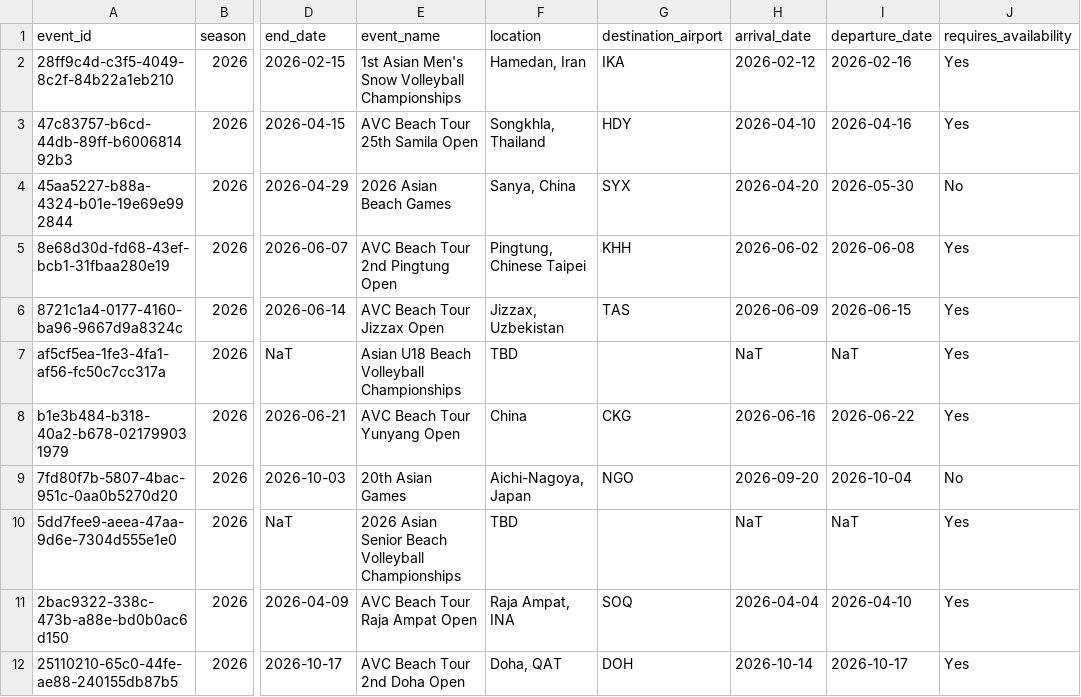
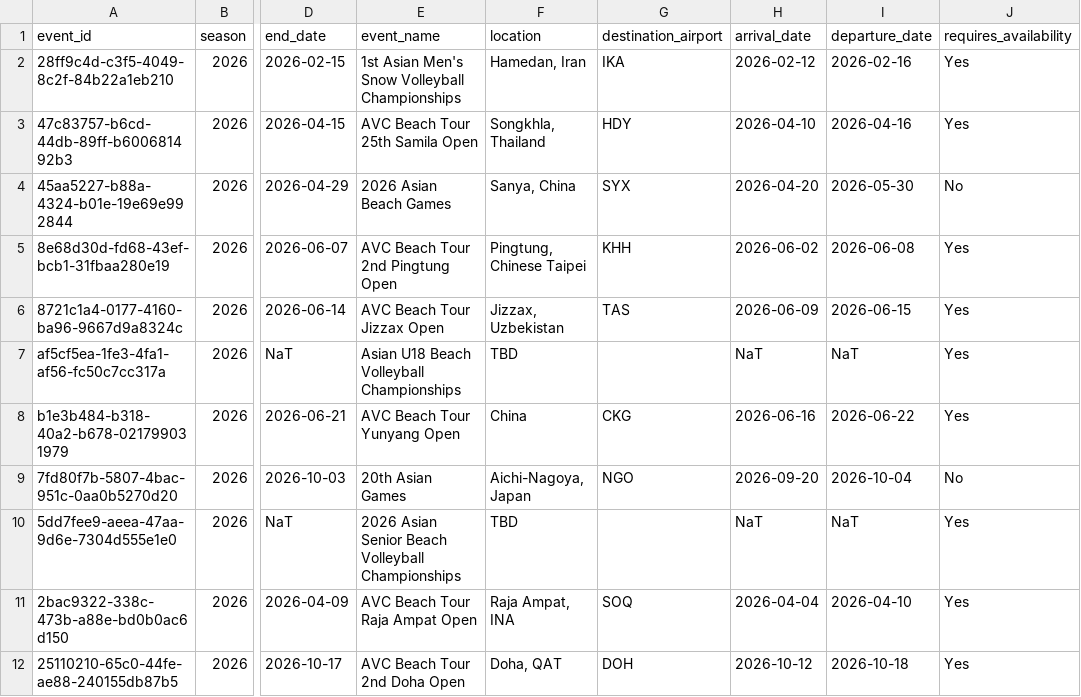
Before and after one commit to avcbeach/referee-database, a CSV file: data/events.csv, drawn as a sheet; only a part is shown, gaps mark what is left out; the diff names each change by its address in the sheet, - before the commit and + after, or states it on an @@ line.

Commit message:
Update events.csv via referee app

```diff
--- a/data/events.csv
+++ b/data/events.csv
-H12 (arrival_date): 2026-10-14
+H12 (arrival_date): 2026-10-12
-I12 (departure_date): 2026-10-17
+I12 (departure_date): 2026-10-18
```
